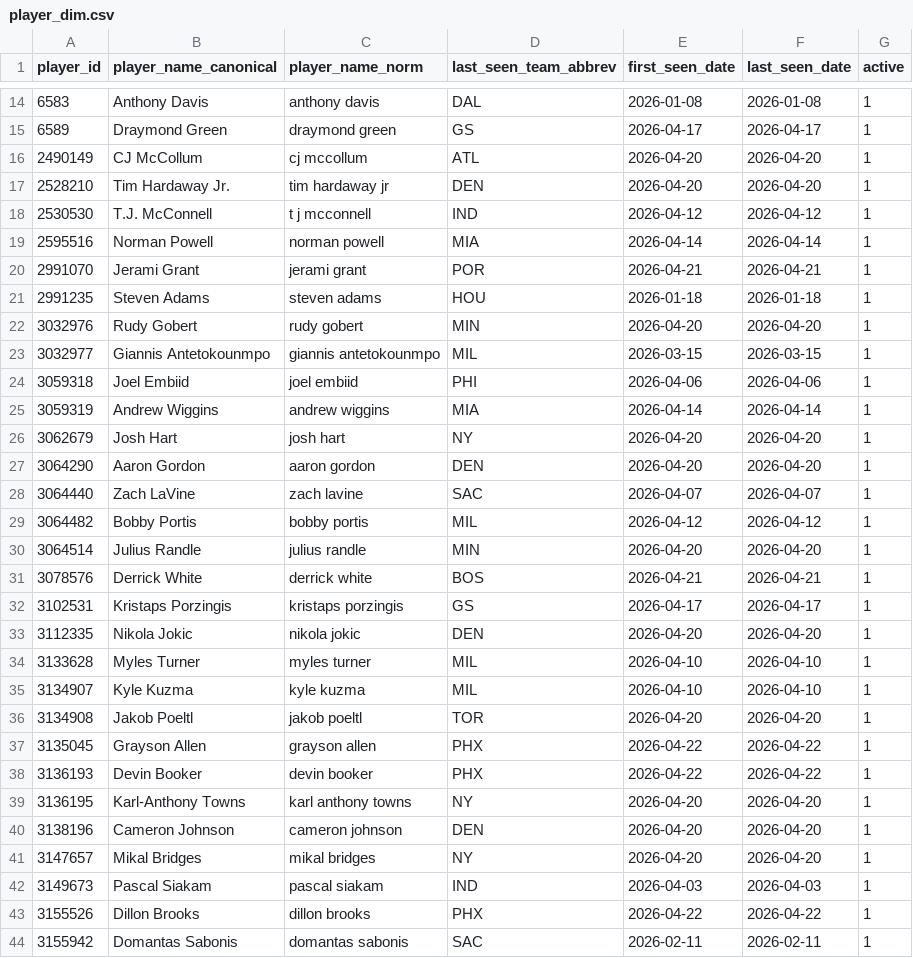
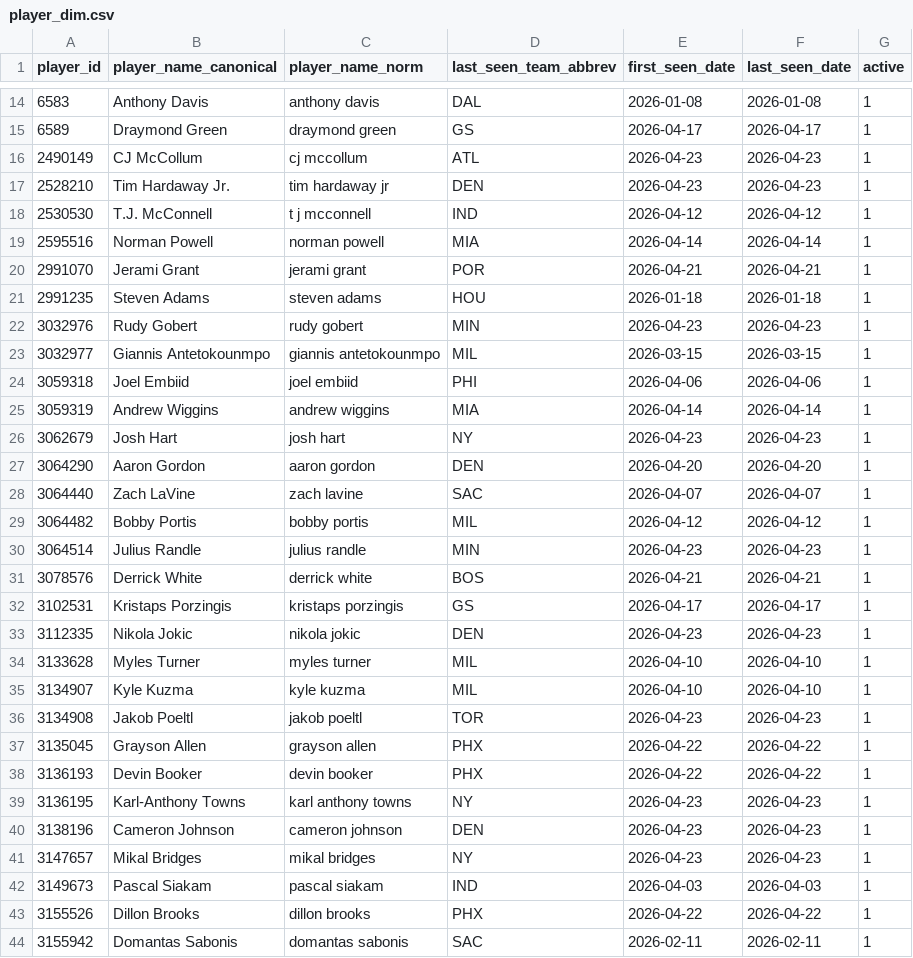
Before and after one commit to oliver-monday/moneyline, a CSV file: player_dim.csv, drawn as a sheet; only a part is shown, gaps mark what is left out; the diff covers the shown part only.

```diff
--- a/player_dim.csv
+++ b/player_dim.csv
@@ -15,4 +15,4 @@ player_id,player_name_canonical,player_name_norm,last_seen_team_abbrev,first_see
 6589,Draymond Green,draymond green,GS,2026-04-17,2026-04-17,1
-2490149,CJ McCollum,cj mccollum,ATL,2026-04-20,2026-04-20,1
-2528210,Tim Hardaway Jr.,tim hardaway jr,DEN,2026-04-20,2026-04-20,1
+2490149,CJ McCollum,cj mccollum,ATL,2026-04-23,2026-04-23,1
+2528210,Tim Hardaway Jr.,tim hardaway jr,DEN,2026-04-23,2026-04-23,1
 2530530,T.J. McConnell,t j mcconnell,IND,2026-04-12,2026-04-12,1
@@ -21,3 +21,3 @@ player_id,player_name_canonical,player_name_norm,last_seen_team_abbrev,first_see
 2991235,Steven Adams,steven adams,HOU,2026-01-18,2026-01-18,1
-3032976,Rudy Gobert,rudy gobert,MIN,2026-04-20,2026-04-20,1
+3032976,Rudy Gobert,rudy gobert,MIN,2026-04-23,2026-04-23,1
 3032977,Giannis Antetokounmpo,giannis antetokounmpo,MIL,2026-03-15,2026-03-15,1
@@ -25,3 +25,3 @@ player_id,player_name_canonical,player_name_norm,last_seen_team_abbrev,first_see
 3059319,Andrew Wiggins,andrew wiggins,MIA,2026-04-14,2026-04-14,1
-3062679,Josh Hart,josh hart,NY,2026-04-20,2026-04-20,1
+3062679,Josh Hart,josh hart,NY,2026-04-23,2026-04-23,1
 3064290,Aaron Gordon,aaron gordon,DEN,2026-04-20,2026-04-20,1
@@ -29,14 +29,14 @@ player_id,player_name_canonical,player_name_norm,last_seen_team_abbrev,first_see
 3064482,Bobby Portis,bobby portis,MIL,2026-04-12,2026-04-12,1
-3064514,Julius Randle,julius randle,MIN,2026-04-20,2026-04-20,1
+3064514,Julius Randle,julius randle,MIN,2026-04-23,2026-04-23,1
 3078576,Derrick White,derrick white,BOS,2026-04-21,2026-04-21,1
 3102531,Kristaps Porzingis,kristaps porzingis,GS,2026-04-17,2026-04-17,1
-3112335,Nikola Jokic,nikola jokic,DEN,2026-04-20,2026-04-20,1
+3112335,Nikola Jokic,nikola jokic,DEN,2026-04-23,2026-04-23,1
 3133628,Myles Turner,myles turner,MIL,2026-04-10,2026-04-10,1
 3134907,Kyle Kuzma,kyle kuzma,MIL,2026-04-10,2026-04-10,1
-3134908,Jakob Poeltl,jakob poeltl,TOR,2026-04-20,2026-04-20,1
+3134908,Jakob Poeltl,jakob poeltl,TOR,2026-04-23,2026-04-23,1
 3135045,Grayson Allen,grayson allen,PHX,2026-04-22,2026-04-22,1
 3136193,Devin Booker,devin booker,PHX,2026-04-22,2026-04-22,1
-3136195,Karl-Anthony Towns,karl anthony towns,NY,2026-04-20,2026-04-20,1
-3138196,Cameron Johnson,cameron johnson,DEN,2026-04-20,2026-04-20,1
-3147657,Mikal Bridges,mikal bridges,NY,2026-04-20,2026-04-20,1
+3136195,Karl-Anthony Towns,karl anthony towns,NY,2026-04-23,2026-04-23,1
+3138196,Cameron Johnson,cameron johnson,DEN,2026-04-23,2026-04-23,1
+3147657,Mikal Bridges,mikal bridges,NY,2026-04-23,2026-04-23,1
 3149673,Pascal Siakam,pascal siakam,IND,2026-04-03,2026-04-03,1
```
Also changed, not shown: 38 edited cells elsewhere in this file, data/team_game_log.csv, nba_master.csv, 13 other files.
